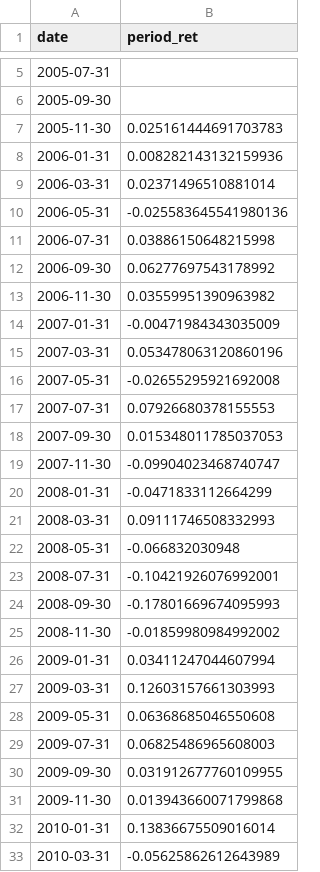
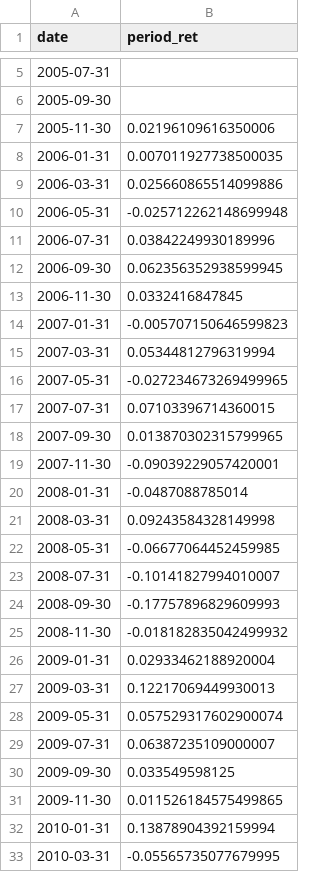
Before and after one commit to lukehenrymccarthy/Blue_Eagle_Quant, a CSV file: data/results/core_model_is_curve.csv, drawn as a sheet; only a part is shown, gaps mark what is left out; the diff covers the shown part only.

```diff
--- a/data/results/core_model_is_curve.csv
+++ b/data/results/core_model_is_curve.csv
@@ -6,28 +6,28 @@ date,period_ret
 2005-09-30,
-2005-11-30,0.025161444691703783
-2006-01-31,0.008282143132159936
-2006-03-31,0.02371496510881014
-2006-05-31,-0.025583645541980136
-2006-07-31,0.03886150648215998
-2006-09-30,0.06277697543178992
-2006-11-30,0.03559951390963982
-2007-01-31,-0.00471984343035009
-2007-03-31,0.053478063120860196
-2007-05-31,-0.02655295921692008
-2007-07-31,0.07926680378155553
-2007-09-30,0.015348011785037053
-2007-11-30,-0.09904023468740747
-2008-01-31,-0.0471833112664299
-2008-03-31,0.09111746508332993
-2008-05-31,-0.066832030948
-2008-07-31,-0.10421926076992001
-2008-09-30,-0.17801669674095993
-2008-11-30,-0.01859980984992002
-2009-01-31,0.03411247044607994
-2009-03-31,0.12603157661303993
-2009-05-31,0.06368685046550608
-2009-07-31,0.06825486965608003
-2009-09-30,0.031912677760109955
-2009-11-30,0.013943660071799868
-2010-01-31,0.13836675509016014
-2010-03-31,-0.05625862612643989
+2005-11-30,0.02196109616350006
+2006-01-31,0.007011927738500035
+2006-03-31,0.025660865514099886
+2006-05-31,-0.025712262148699948
+2006-07-31,0.03842249930189996
+2006-09-30,0.062356352938599945
+2006-11-30,0.0332416847845
+2007-01-31,-0.005707150646599823
+2007-03-31,0.05344812796319994
+2007-05-31,-0.027234673269499965
+2007-07-31,0.07103396714360015
+2007-09-30,0.013870302315799965
+2007-11-30,-0.09039229057420001
+2008-01-31,-0.0487088785014
+2008-03-31,0.09243584328149998
+2008-05-31,-0.06677064452459985
+2008-07-31,-0.10141827994010007
+2008-09-30,-0.17757896829609993
+2008-11-30,-0.018182835042499932
+2009-01-31,0.02933462188920004
+2009-03-31,0.12217069449930013
+2009-05-31,0.057529317602900074
+2009-07-31,0.06387235109000007
+2009-09-30,0.033549598125
+2009-11-30,0.011526184575499865
+2010-01-31,0.13878904392159994
+2010-03-31,-0.05565735077679995
```
Also changed, not shown: 87 edited cells elsewhere in this file, data/results/core_model_backtest_detail.csv, data/results/core_model_holdings_latest.csv, 10 other files.
